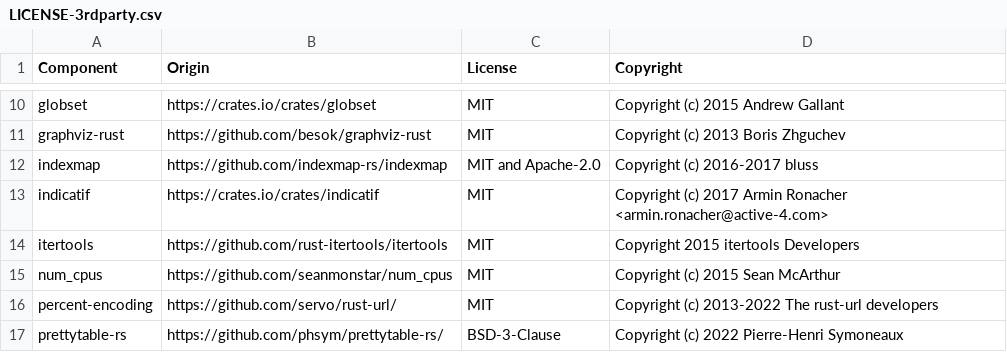
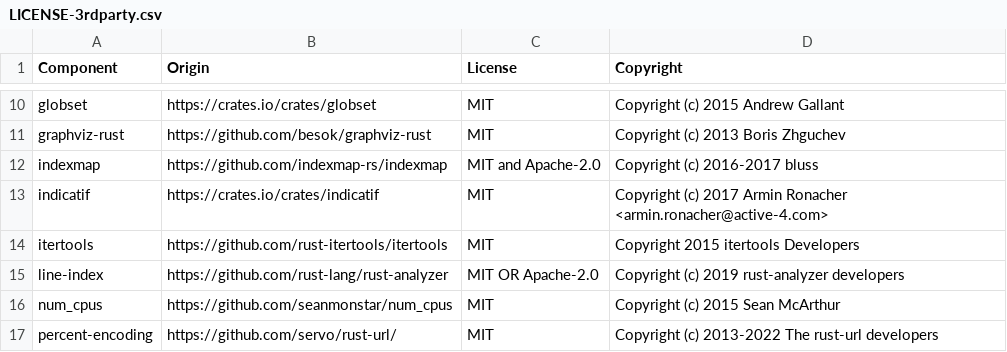
Before and after one commit to DataDog/datadog-static-analyzer, a CSV file: LICENSE-3rdparty.csv, drawn as a sheet; only a part is shown, gaps mark what is left out; the shorter side is filled out with more unchanged rows; the diff names each change by its address in the sheet, - before the commit and + after, or states it on an @@ line.

Commit message:
refactor(common): use line-index crate for UTF-16 column conversion
Replace hand-rolled LineColumnIndex implementation with a thin newtype
wrapper around line_index::LineIndex. Public API and all call sites are
unchanged. Simplifies RootContext cache to own the index directly,
eliminating per-call Vec<usize> clones.

Addresses reviewer feedback on #914.

```diff
--- a/LICENSE-3rdparty.csv
+++ b/LICENSE-3rdparty.csv
+row 15: line-index | https://github.com/rust-lang/rust-analyzer | MIT OR Apache-2.0 | Copyright (c) 2019 rust-analyzer developers
```
Also changed, not shown: 10 other files.
